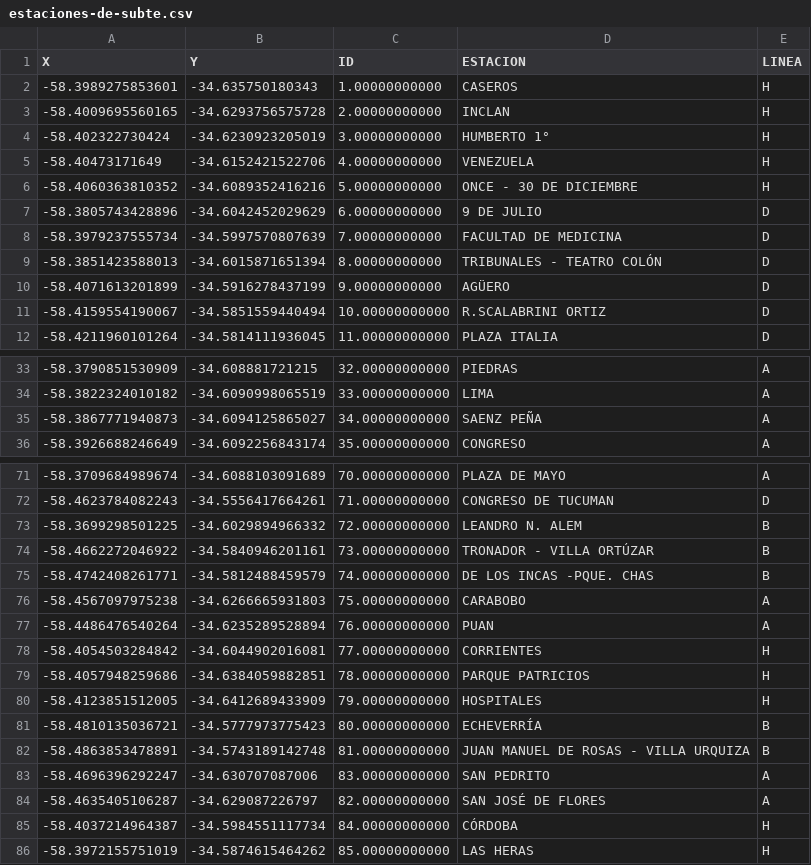
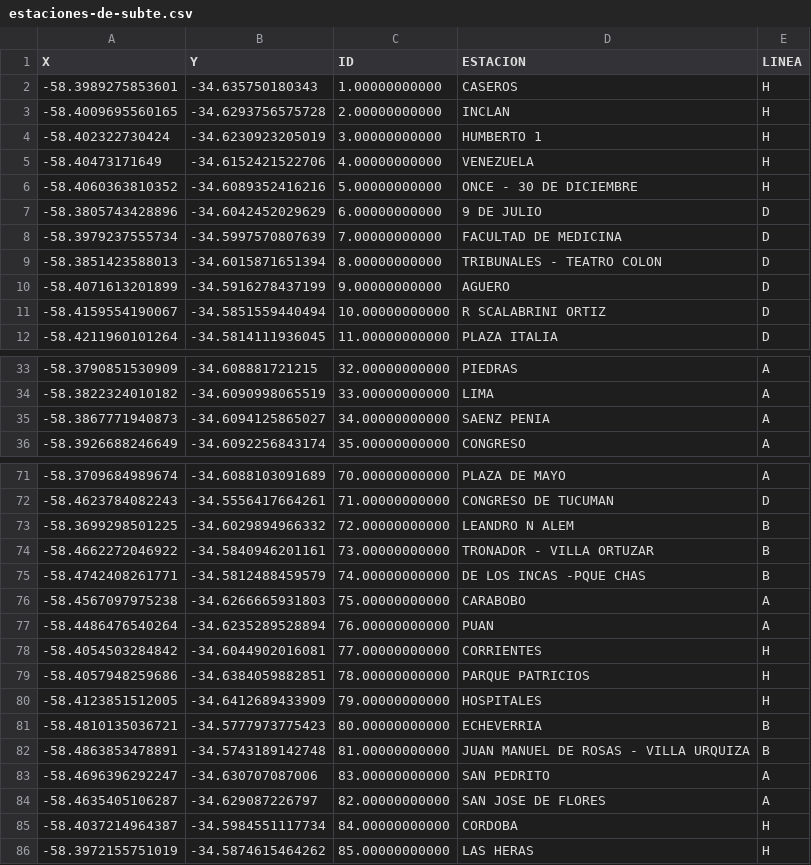
Before and after one commit to aguszorza/MachineLearning-PriceEstimation, a CSV file: estaciones-de-subte.csv, drawn as a sheet; only a part is shown, gaps mark what is left out; the diff covers the shown part only; the diff names each change by its address in the sheet, - before the commit and + after, or states it on an @@ line.

Commit message:
Agrego relacion entre subte y precio. Modifico el csv para que pueda ser abierto por errores de formato

```diff
--- a/estaciones-de-subte.csv
+++ b/estaciones-de-subte.csv
-D4 (ESTACION): HUMBERTO 1°
+D4 (ESTACION): HUMBERTO 1
-D9 (ESTACION): TRIBUNALES - TEATRO COLÓN
+D9 (ESTACION): TRIBUNALES - TEATRO COLON
-D10 (ESTACION): AGÜERO
+D10 (ESTACION): AGUERO
-D11 (ESTACION): R.SCALABRINI ORTIZ
+D11 (ESTACION): R SCALABRINI ORTIZ
-D35 (ESTACION): SAENZ PEÑA
+D35 (ESTACION): SAENZ PENIA
-D73 (ESTACION): LEANDRO N. ALEM
+D73 (ESTACION): LEANDRO N ALEM
-D74 (ESTACION): TRONADOR - VILLA ORTÚZAR
+D74 (ESTACION): TRONADOR - VILLA ORTUZAR
-D75 (ESTACION): DE LOS INCAS -PQUE. CHAS
+D75 (ESTACION): DE LOS INCAS -PQUE CHAS
-D81 (ESTACION): ECHEVERRÍA
+D81 (ESTACION): ECHEVERRIA
-D84 (ESTACION): SAN JOSÉ DE FLORES
+D84 (ESTACION): SAN JOSE DE FLORES
-D85 (ESTACION): CÓRDOBA
+D85 (ESTACION): CORDOBA
```
Also changed, not shown: 3 edited cells elsewhere in this file.
